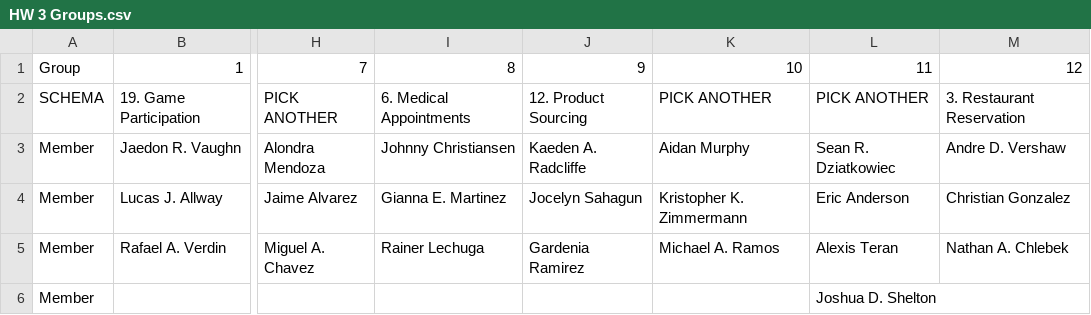
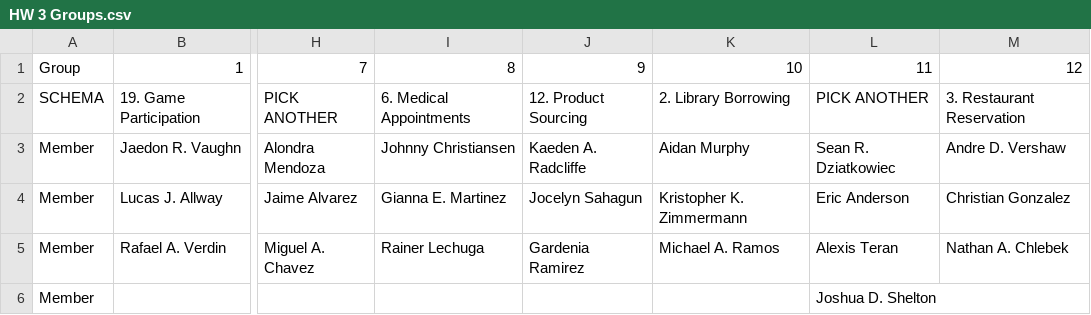
Before and after one commit to joannes630/AU, a CSV file: CSC 4500 GitHub/HOMEWORK/HW 3/HW 3 Groups.csv, drawn as a sheet; only a part is shown, gaps mark what is left out; the diff names each change by its address in the sheet, - before the commit and + after, or states it on an @@ line.

```diff
--- a/CSC 4500 GitHub/HOMEWORK/HW 3/HW 3 Groups.csv
+++ b/CSC 4500 GitHub/HOMEWORK/HW 3/HW 3 Groups.csv
-K2: PICK ANOTHER
+K2: 2. Library Borrowing
```
Also changed, not shown: CSC 4500 GitHub/HOMEWORK/HW 3/SCHEMAS.csv.
